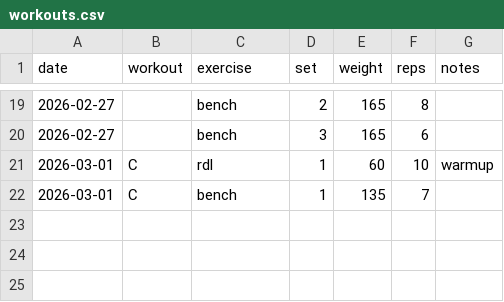
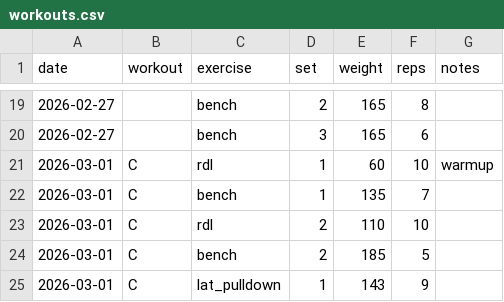
Before and after one commit to aashrayap/progress-tracker, a CSV file: workouts.csv, drawn as a sheet; only a part is shown, gaps mark what is left out.

```diff
--- a/workouts.csv
+++ b/workouts.csv
@@ -22 +22,4 @@ date,workout,exercise,set,weight,reps,notes
 2026-03-01,C,bench,1,135,7,
+2026-03-01,C,rdl,2,110,10,
+2026-03-01,C,bench,2,185,5,
+2026-03-01,C,lat_pulldown,1,143,9,
```
Also changed, not shown: inbox.csv.
